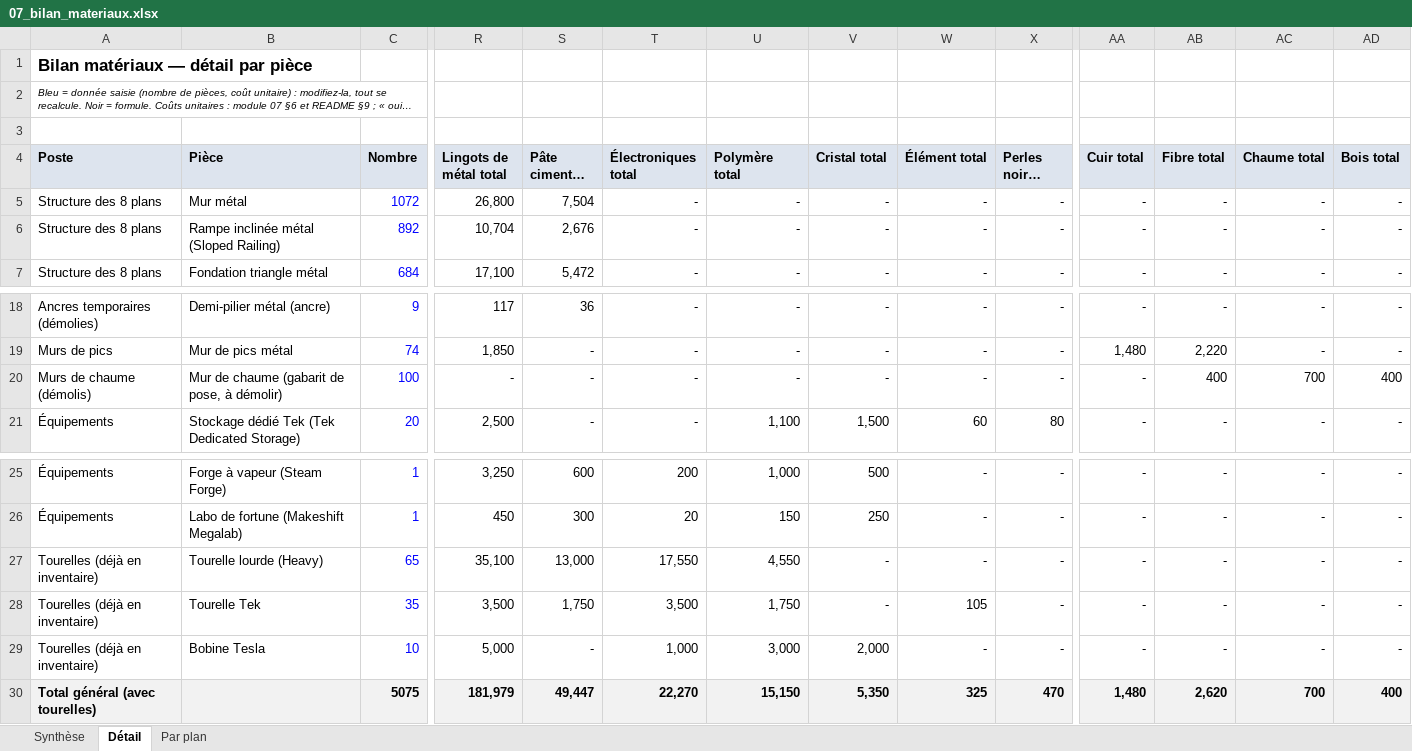
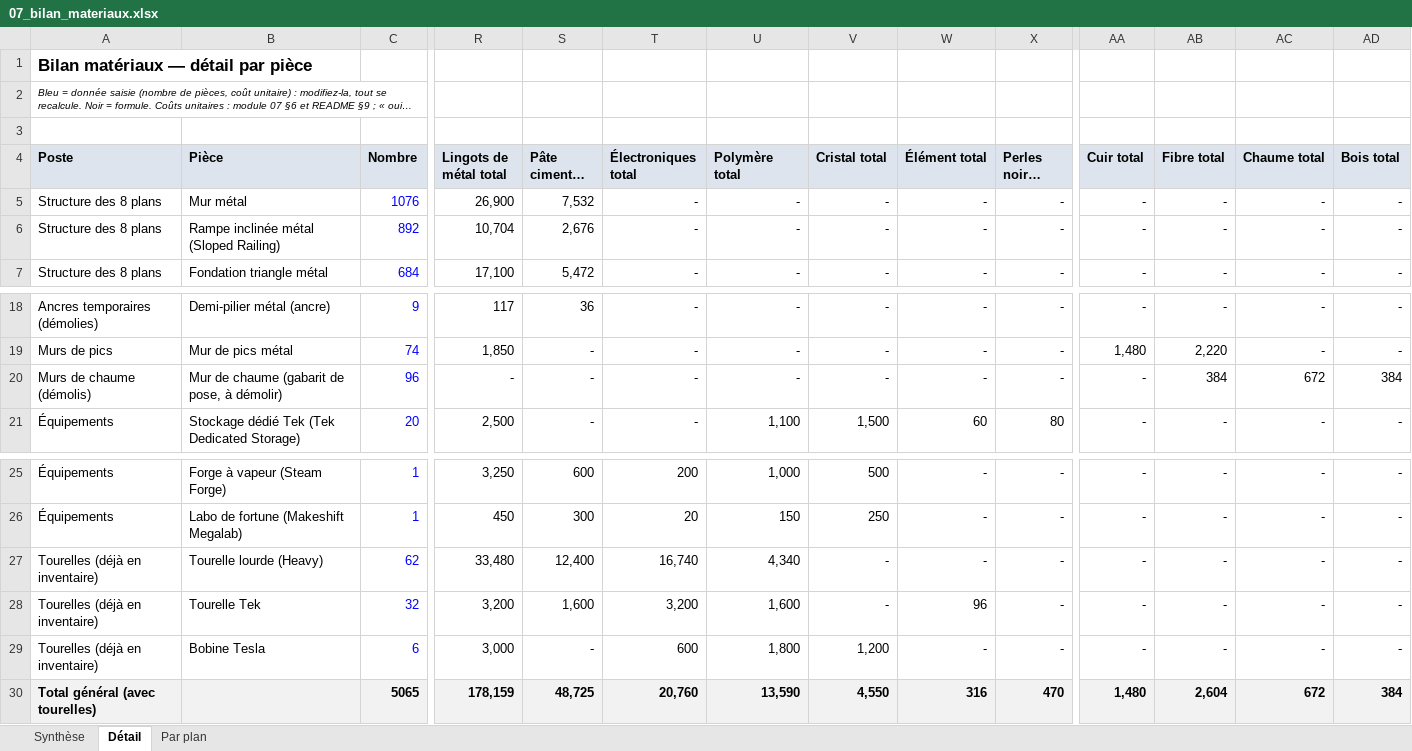
Before and after one commit to ced199080/ARK, an Excel workbook: donnees/07_bilan_materiaux.xlsx, sheet Détail, drawn as a sheet; only a part is shown, gaps mark what is left out; long unchanged cells end in …; values as stored, in another font and other column widths than the file's, no borders; removed rows and columns are numbered as before the commit, all else as after; rows hold the shown columns only; the diff names each change by its address in the sheet, - before the commit and + after, or states it on an @@ line.

```diff
--- a/donnees/07_bilan_materiaux.xlsx (sheet Détail)
+++ b/donnees/07_bilan_materiaux.xlsx (sheet Détail)
-C5 (Nombre): 1072
+C5 (Nombre): 1076
-R5 (Lingots de métal total): 26,800
+R5 (Lingots de métal total): 26,900
-S5 (Pâte cimentée total): 7,504
+S5 (Pâte cimentée total): 7,532
-C20 (Nombre): 100
+C20 (Nombre): 96
-AB20 (Fibre total): 400
+AB20 (Fibre total): 384
-AC20 (Chaume total): 700
+AC20 (Chaume total): 672
-AD20 (Bois total): 400
+AD20 (Bois total): 384
-C27 (Nombre): 65
+C27 (Nombre): 62
-R27 (Lingots de métal total): 35,100
+R27 (Lingots de métal total): 33,480
-S27 (Pâte cimentée total): 13,000
+S27 (Pâte cimentée total): 12,400
-T27 (Électroniques total): 17,550
+T27 (Électroniques total): 16,740
-U27 (Polymère total): 4,550
+U27 (Polymère total): 4,340
-C28 (Nombre): 35
+C28 (Nombre): 32
-R28 (Lingots de métal total): 3,500
+R28 (Lingots de métal total): 3,200
-S28 (Pâte cimentée total): 1,750
+S28 (Pâte cimentée total): 1,600
-T28 (Électroniques total): 3,500
+T28 (Électroniques total): 3,200
-U28 (Polymère total): 1,750
+U28 (Polymère total): 1,600
-W28 (Élément total): 105
+W28 (Élément total): 96
-C29 (Nombre): 10
+C29 (Nombre): 6
-R29 (Lingots de métal total): 5,000
+R29 (Lingots de métal total): 3,000
-T29 (Électroniques total): 1,000
+T29 (Électroniques total): 600
-U29 (Polymère total): 3,000
+U29 (Polymère total): 1,800
-V29 (Cristal total): 2,000
+V29 (Cristal total): 1,200
-row 30: Total général (avec tourelles) |  | 5075 | 181,979 | 49,447 | 22,270 | 15,150 | 5,350 | 325 | 470 | 1,480 | 2,620 | 700 | 400
+row 30: Total général (avec tourelles) |  | 5065 | 178,159 | 48,725 | 20,760 | 13,590 | 4,550 | 316 | 470 | 1,480 | 2,604 | 672 | 384
```
Also changed, not shown: sheet Synthèse, sheet Par plan, 20 other files.
